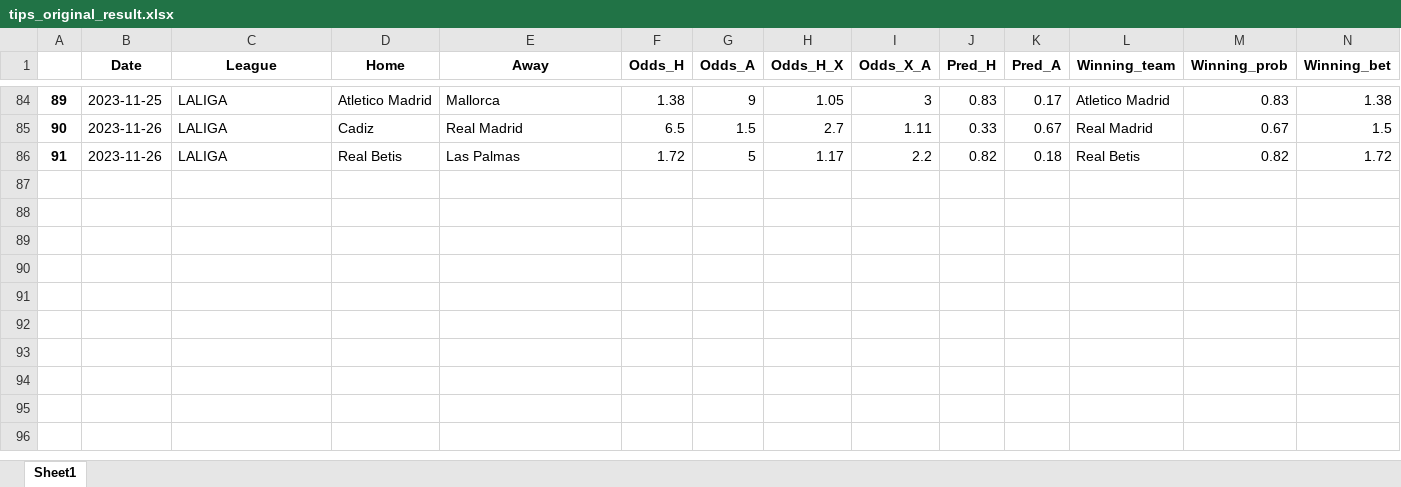
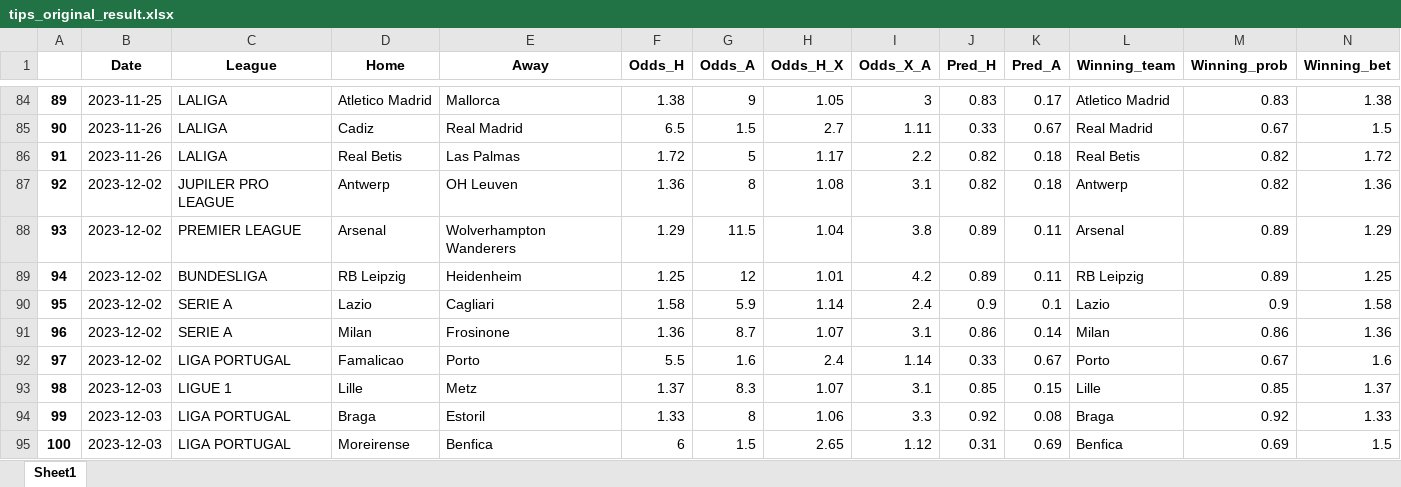
Before and after one commit to alanhassan/soccerprediction, an Excel workbook: tips_original_result.xlsx, sheet Sheet1, drawn as a sheet; only a part is shown, gaps mark what is left out; values as stored, in another font and other column widths than the file's, no borders; rows hold the shown columns only; the diff names each change by its address in the sheet, - before the commit and + after, or states it on an @@ line.

Commit message:
your commit message

```diff
--- a/tips_original_result.xlsx (sheet Sheet1)
+++ b/tips_original_result.xlsx (sheet Sheet1)
+row 87: 92 | 2023-12-02 | JUPILER PRO LEAGUE | Antwerp | OH Leuven | 1.36 | 8 | 1.08 | 3.1 | 0.82 | 0.18 | Antwerp | 0.82 | 1.36
+row 88: 93 | 2023-12-02 | PREMIER LEAGUE | Arsenal | Wolverhampton Wanderers | 1.29 | 11.5 | 1.04 | 3.8 | 0.89 | 0.11 | Arsenal | 0.89 | 1.29
+row 89: 94 | 2023-12-02 | BUNDESLIGA | RB Leipzig | Heidenheim | 1.25 | 12 | 1.01 | 4.2 | 0.89 | 0.11 | RB Leipzig | 0.89 | 1.25
+row 90: 95 | 2023-12-02 | SERIE A | Lazio | Cagliari | 1.58 | 5.9 | 1.14 | 2.4 | 0.9 | 0.1 | Lazio | 0.9 | 1.58
+row 91: 96 | 2023-12-02 | SERIE A | Milan | Frosinone | 1.36 | 8.7 | 1.07 | 3.1 | 0.86 | 0.14 | Milan | 0.86 | 1.36
+row 92: 97 | 2023-12-02 | LIGA PORTUGAL | Famalicao | Porto | 5.5 | 1.6 | 2.4 | 1.14 | 0.33 | 0.67 | Porto | 0.67 | 1.6
+row 93: 98 | 2023-12-03 | LIGUE 1 | Lille | Metz | 1.37 | 8.3 | 1.07 | 3.1 | 0.85 | 0.15 | Lille | 0.85 | 1.37
+row 94: 99 | 2023-12-03 | LIGA PORTUGAL | Braga | Estoril | 1.33 | 8 | 1.06 | 3.3 | 0.92 | 0.08 | Braga | 0.92 | 1.33
+row 95: 100 | 2023-12-03 | LIGA PORTUGAL | Moreirense | Benfica | 6 | 1.5 | 2.65 | 1.12 | 0.31 | 0.69 | Benfica | 0.69 | 1.5
```
